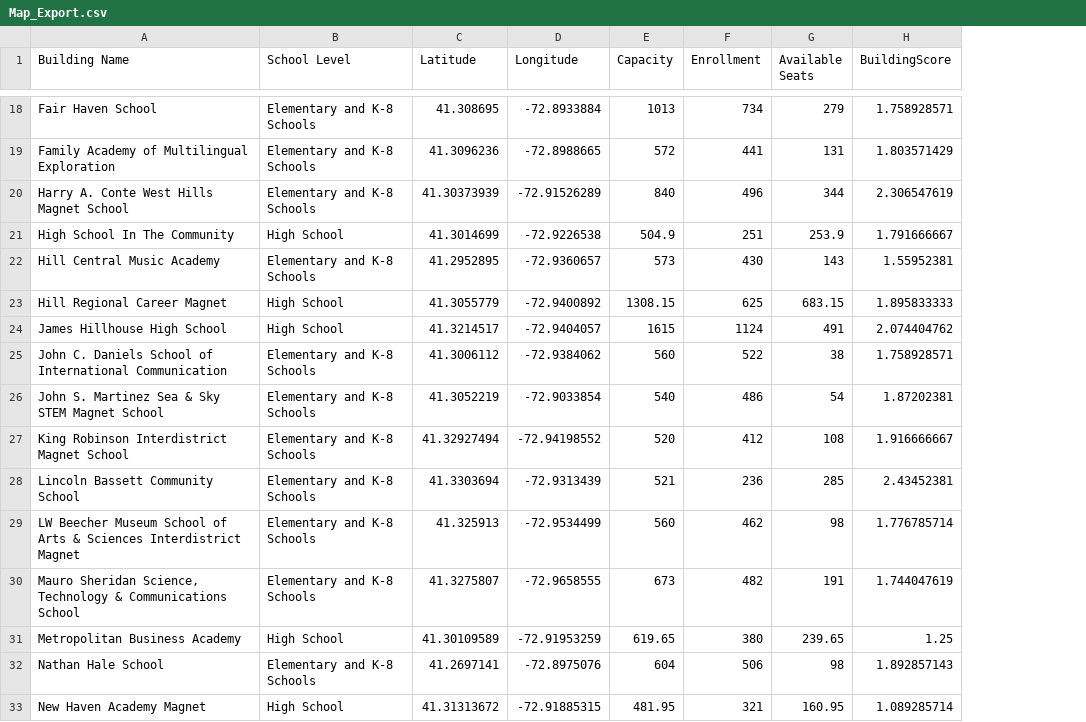
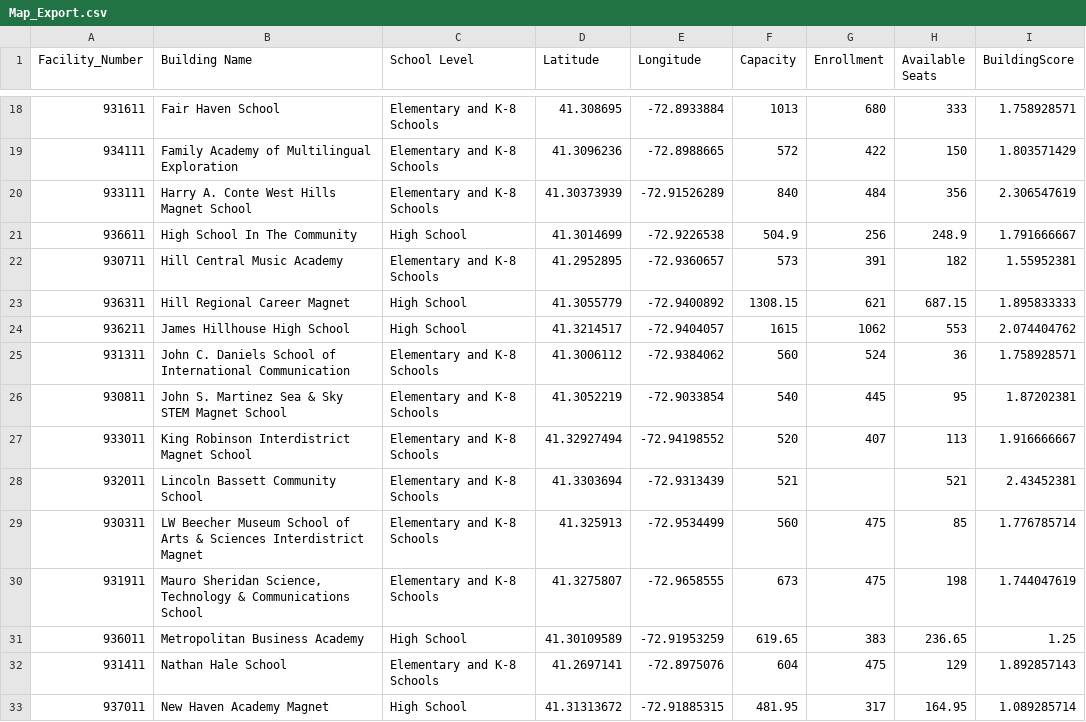
Before and after one commit to DWieberdink/NHPS, a CSV file: Map_Export.csv, drawn as a sheet; only a part is shown, gaps mark what is left out; addresses are those after the commit; the diff covers the shown part only; the diff names each change by its address in the sheet, - before the commit and + after, or states it on an @@ line.

```diff
--- a/Map_Export.csv
+++ b/Map_Export.csv
+column A (Facility_Number), rows 18-33: 931611 | 934111 | 933111 | 936611 | 930711 | 936311 | 936211 | 931311 | 930811 | 933011 | 932011 | 930311 | 931911 | 936011 | 931411 | 937011
-G18 (Enrollment): 734
+G18 (Enrollment): 680
-H18 (Available Seats): 279
+H18 (Available Seats): 333
-G19 (Enrollment): 441
+G19 (Enrollment): 422
-H19 (Available Seats): 131
+H19 (Available Seats): 150
-G20 (Enrollment): 496
+G20 (Enrollment): 484
-H20 (Available Seats): 344
+H20 (Available Seats): 356
-G21 (Enrollment): 251
+G21 (Enrollment): 256
-H21 (Available Seats): 253.9
+H21 (Available Seats): 248.9
-G22 (Enrollment): 430
+G22 (Enrollment): 391
-H22 (Available Seats): 143
+H22 (Available Seats): 182
-G23 (Enrollment): 625
+G23 (Enrollment): 621
-H23 (Available Seats): 683.15
+H23 (Available Seats): 687.15
-G24 (Enrollment): 1124
+G24 (Enrollment): 1062
-H24 (Available Seats): 491
+H24 (Available Seats): 553
-G25 (Enrollment): 522
+G25 (Enrollment): 524
-H25 (Available Seats): 38
+H25 (Available Seats): 36
-G26 (Enrollment): 486
+G26 (Enrollment): 445
-H26 (Available Seats): 54
+H26 (Available Seats): 95
-G27 (Enrollment): 412
+G27 (Enrollment): 407
-H27 (Available Seats): 108
+H27 (Available Seats): 113
-G28 (Enrollment): 236
+G28 (Enrollment): (empty)
-H28 (Available Seats): 285
+H28 (Available Seats): 521
-G29 (Enrollment): 462
+G29 (Enrollment): 475
-H29 (Available Seats): 98
+H29 (Available Seats): 85
-G30 (Enrollment): 482
+G30 (Enrollment): 475
-H30 (Available Seats): 191
+H30 (Available Seats): 198
-G31 (Enrollment): 380
+G31 (Enrollment): 383
-H31 (Available Seats): 239.65
+H31 (Available Seats): 236.65
-G32 (Enrollment): 506
+G32 (Enrollment): 475
-H32 (Available Seats): 98
+H32 (Available Seats): 129
-G33 (Enrollment): 321
+G33 (Enrollment): 317
-H33 (Available Seats): 160.95
+H33 (Available Seats): 164.95
```
Also changed, not shown: 46 edited cells elsewhere in this file, Decision Data Export.csv, 6 other files.
